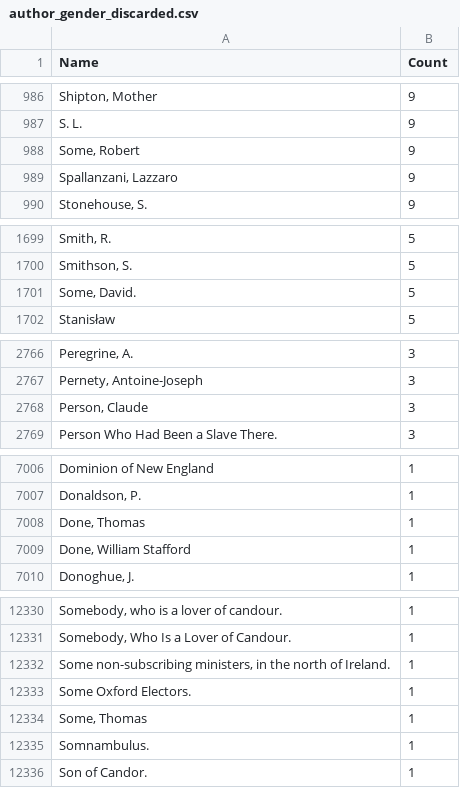
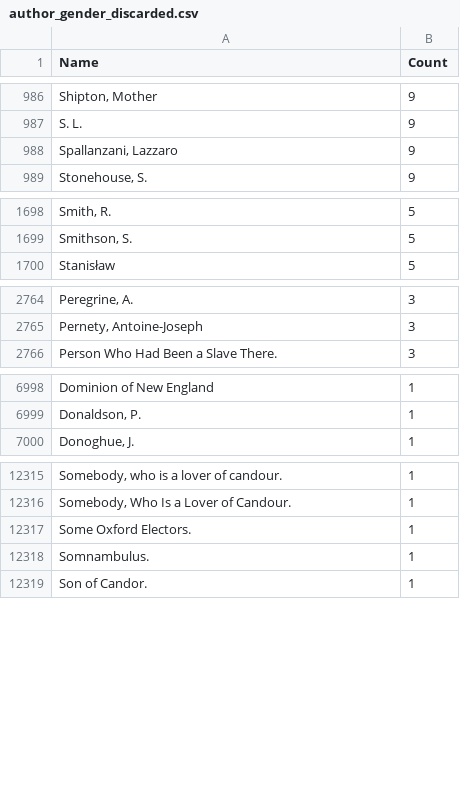
Before and after one commit to COMHIS/estc, a CSV file: inst/examples/output.tables/author_gender_discarded.csv, drawn as a sheet; only a part is shown, gaps mark what is left out; the diff covers the shown part only; the diff names each change by its address in the sheet, - before the commit and + after, or states it on an @@ line.

```diff
--- a/inst/examples/output.tables/author_gender_discarded.csv
+++ b/inst/examples/output.tables/author_gender_discarded.csv
-row 988: Some, Robert | 9
-row 1701: Some, David. | 5
-row 2768: Person, Claude | 3
-row 7008: Done, Thomas | 1
-row 7009: Done, William Stafford | 1
-row 12332: Some non-subscribing ministers, in the north of Ireland. | 1
-row 12334: Some, Thomas | 1
```
Also changed, not shown: 12 removed rows and 1 edited cell elsewhere in this file, inst/examples/output.tables/author_discarded.csv, inst/examples/output.tables/author_name_discarded.csv, 38 other files.
